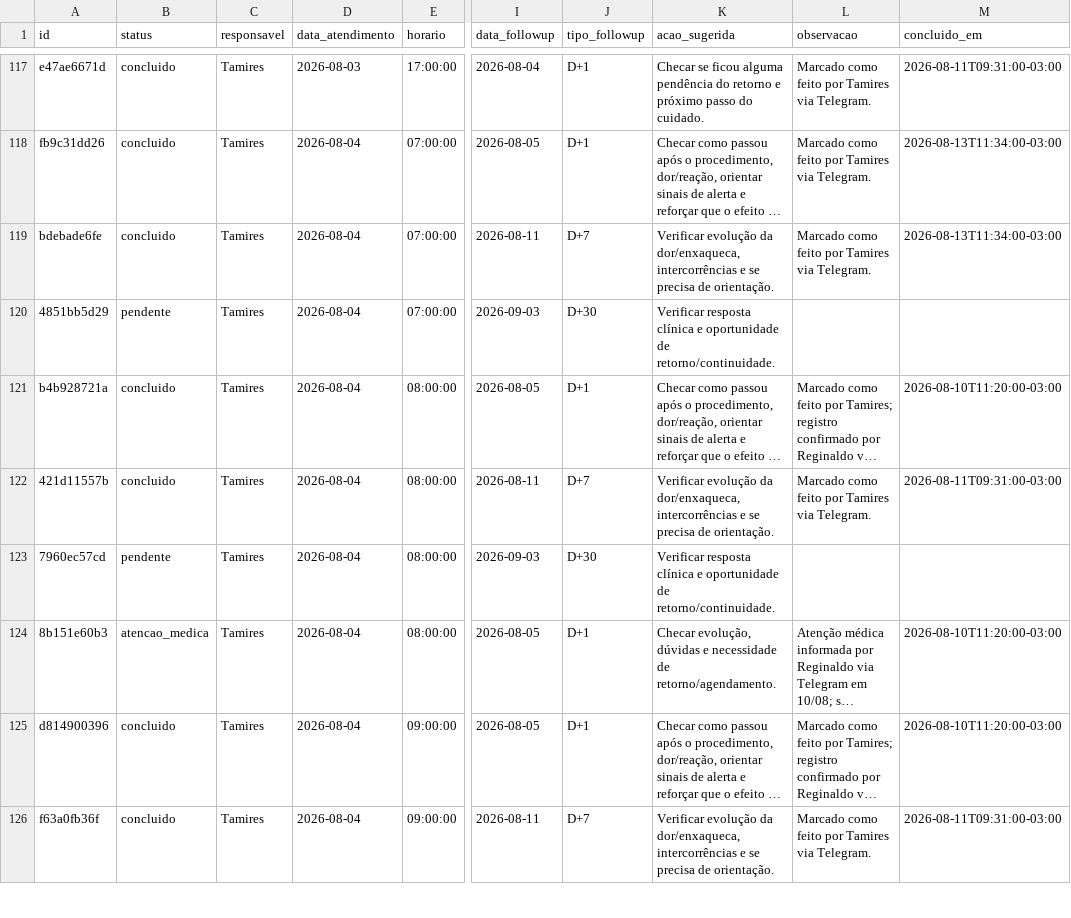
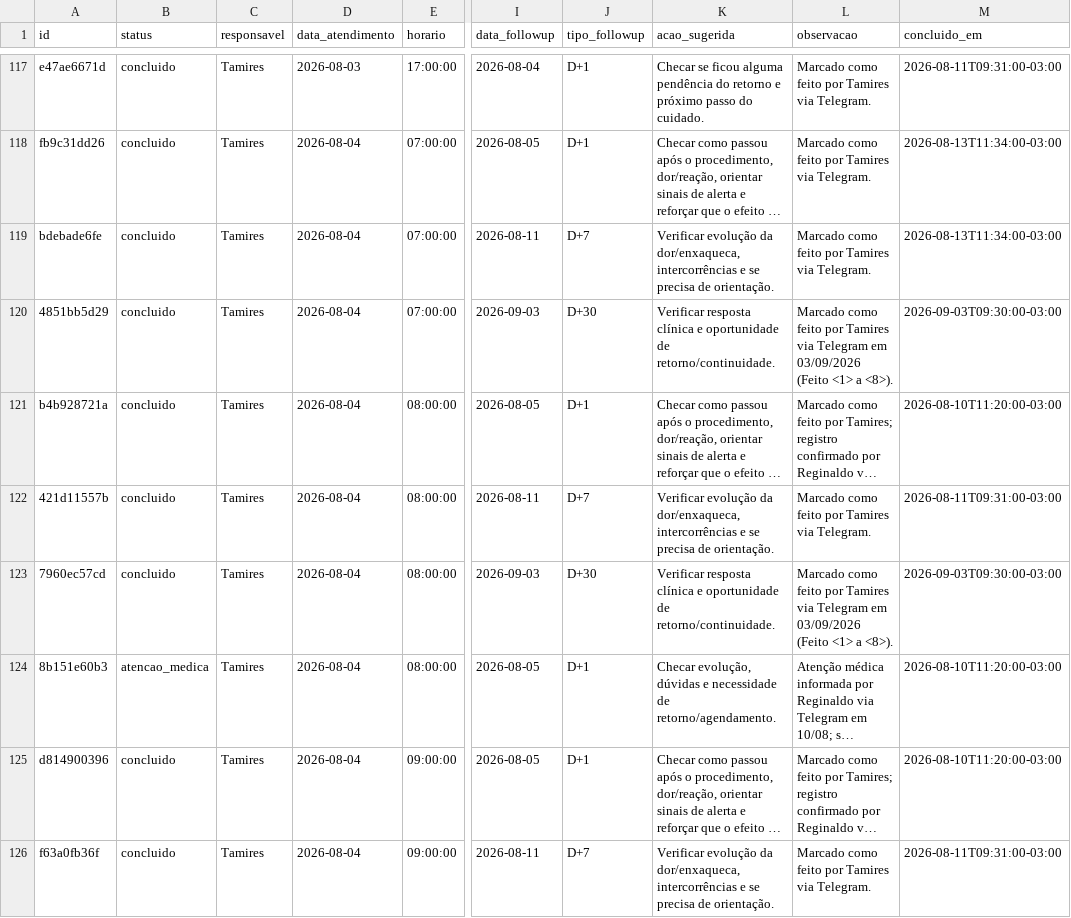
Before and after one commit to reginaldokawamoto-commits/imersao-openclaw-negocios, a CSV file: cerebro/areas/operacoes/followup/tarefas-followup.csv, drawn as a sheet; only a part is shown, gaps mark what is left out; long unchanged cells end in …; the diff covers the shown part only; the diff names each change by its address in the sheet, - before the commit and + after, or states it on an @@ line.

Commit message:
Corrige baixa de follow-ups da Tamires

```diff
--- a/cerebro/areas/operacoes/followup/tarefas-followup.csv
+++ b/cerebro/areas/operacoes/followup/tarefas-followup.csv
-B120 (status): pendente
+B120 (status): concluido
-L120 (observacao): (empty)
+L120 (observacao): Marcado como feito por Tamires via Telegram em 03/09/2026 (Feito <1> a <8>).
-M120 (concluido_em): (empty)
+M120 (concluido_em): 2026-09-03T09:30:00-03:00
-B123 (status): pendente
+B123 (status): concluido
-L123 (observacao): (empty)
+L123 (observacao): Marcado como feito por Tamires via Telegram em 03/09/2026 (Feito <1> a <8>).
-M123 (concluido_em): (empty)
+M123 (concluido_em): 2026-09-03T09:30:00-03:00
```
Also changed, not shown: 11 added rows and 9 edited cells elsewhere in this file, 3 other files.
